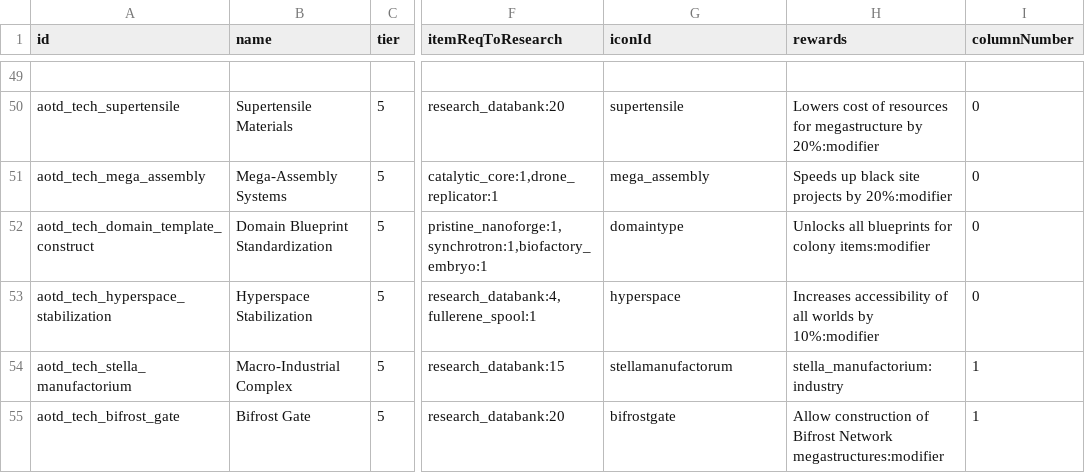
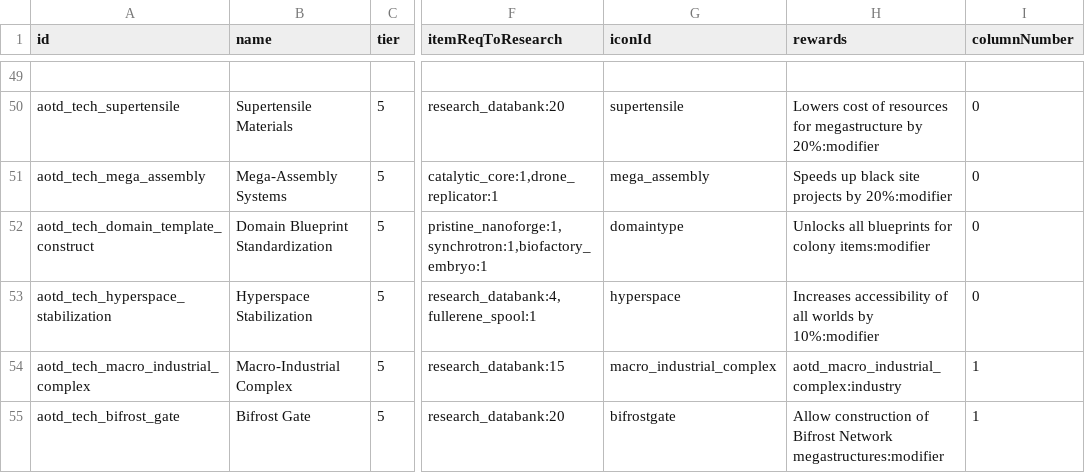
Before and after one commit to Kaysaar/Ashes-Of-The-Domain-VOK, a CSV file: data/campaign/aotd_tech_options.csv, drawn as a sheet; only a part is shown, gaps mark what is left out; the diff names each change by its address in the sheet, - before the commit and + after, or states it on an @@ line.

Commit message:
Stella Manufactorium > Macro Industrial Complex

```diff
--- a/data/campaign/aotd_tech_options.csv
+++ b/data/campaign/aotd_tech_options.csv
-A54 (id): aotd_tech_stella_manufactorium
+A54 (id): aotd_tech_macro_industrial_complex
-G54 (iconId): stellamanufactorum
+G54 (iconId): macro_industrial_complex
-H54 (rewards): stella_manufactorium:industry
+H54 (rewards): aotd_macro_industrial_complex:industry
```
Also changed, not shown: data/campaign/industries.csv, data/campaign/new_copy/aotd_tech_options.csv, 17 other files.
